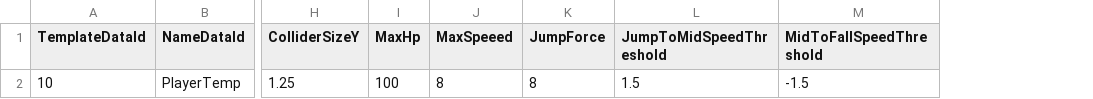
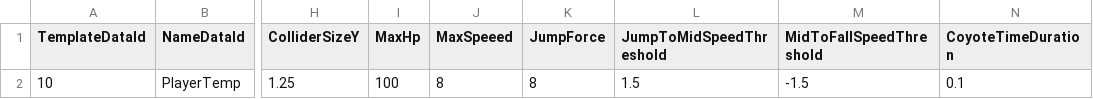
Before and after one commit to klanetho2003/2DPPathfinding, a CSV file: Assets/@Resources/Data/ExcelData/PlayerData.csv, drawn as a sheet; only a part is shown, gaps mark what is left out; the diff names each change by its address in the sheet, - before the commit and + after, or states it on an @@ line.

Commit message:
--< Code & Data Sheet >-- Coyote Time (점프 유예 시간) 구현

```diff
--- a/Assets/@Resources/Data/ExcelData/PlayerData.csv
+++ b/Assets/@Resources/Data/ExcelData/PlayerData.csv
+column N (CoyoteTimeDuration), row 2: 0.1
```
Also changed, not shown: 4 other files.
